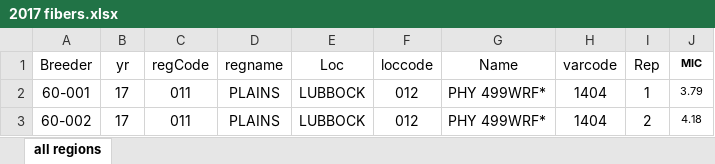
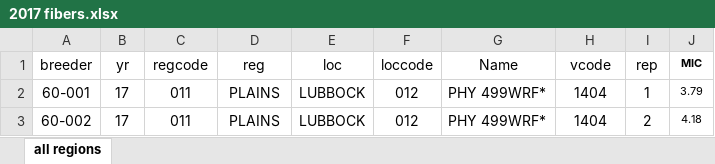
Before and after one commit to ahhchu/USCottonWeather_Internship, an Excel workbook: data/fiber/2017 fibers.xlsx, sheet all regions, drawn as a sheet; only a part is shown; values as stored, in another font and other column widths than the file's, no borders; the diff names each change by its address in the sheet, - before the commit and + after, or states it on an @@ line.

Commit message:
put all combinedData in one xlsx file. checking still needed

```diff
--- a/data/fiber/2017 fibers.xlsx (sheet all regions)
+++ b/data/fiber/2017 fibers.xlsx (sheet all regions)
-A1: Breeder
+A1: breeder
-C1: regCode
+C1: regcode
-D1: regname
+D1: reg
-E1: Loc
+E1: loc
-H1: varcode
+H1: vcode
-I1: Rep
+I1: rep
```
Also changed, not shown: data/fiber/1985 fibers.xlsx, data/fiber/2016 fibers.xlsx, 51 other files.
